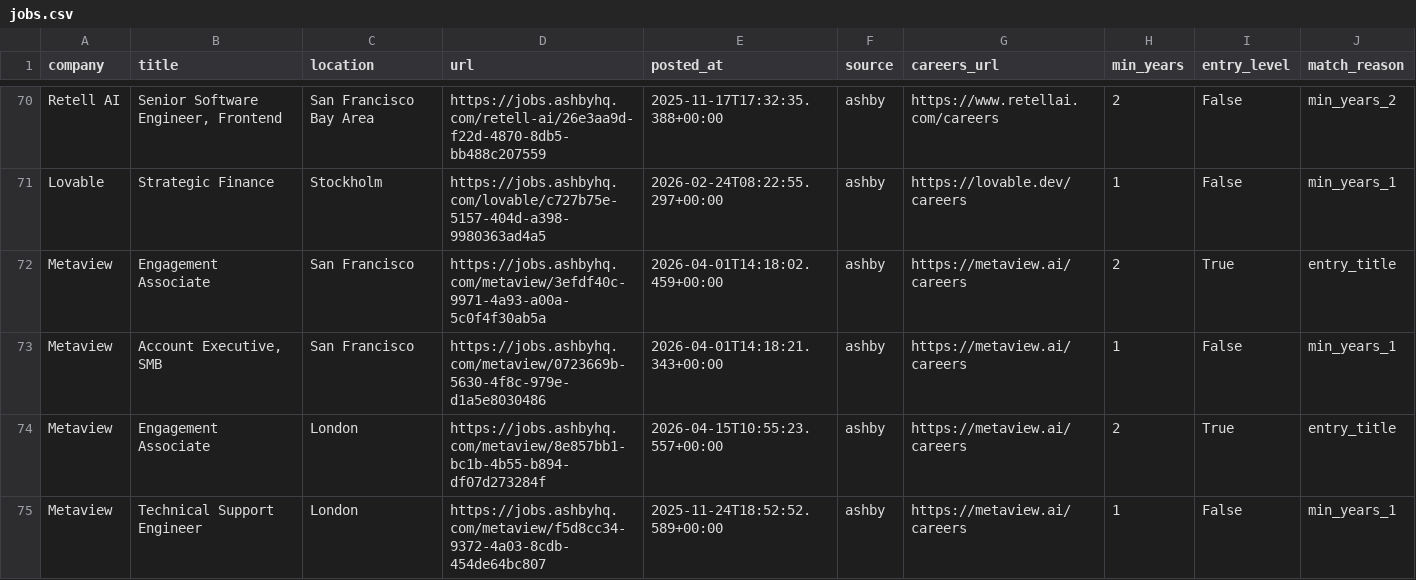
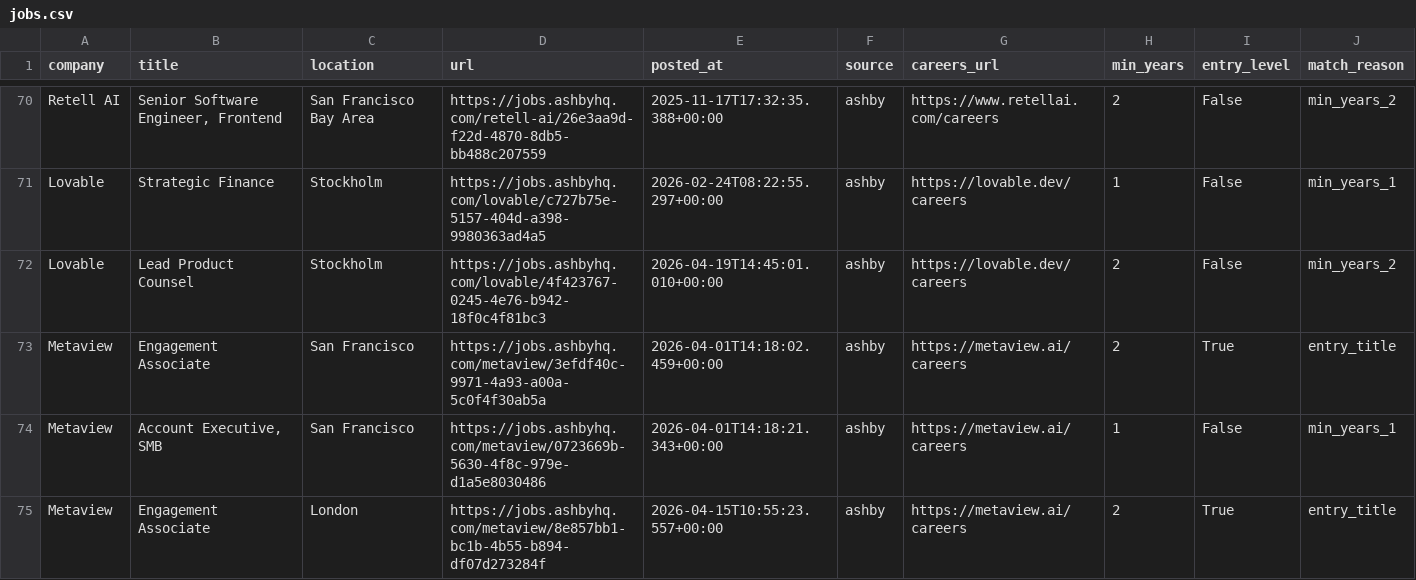
Before and after one commit to zachrosenblum/AI-Job-Board, a CSV file: New project/output/jobs.csv, drawn as a sheet; only a part is shown, gaps mark what is left out; the shorter side is filled out with more unchanged rows; the diff names each change by its address in the sheet, - before the commit and + after, or states it on an @@ line.

```diff
--- a/New project/output/jobs.csv
+++ b/New project/output/jobs.csv
+row 72: Lovable | Lead Product Counsel | Stockholm | https://jobs.ashbyhq.com/lovable/4f423767-0245-4e76-b942-18f0c4f81bc3 | 2026-04-19T14:45:01.010+00:00 | ashby | https://lovable.dev/careers | 2 | False | min_years_2
```
Also changed, not shown: 2 other files.
